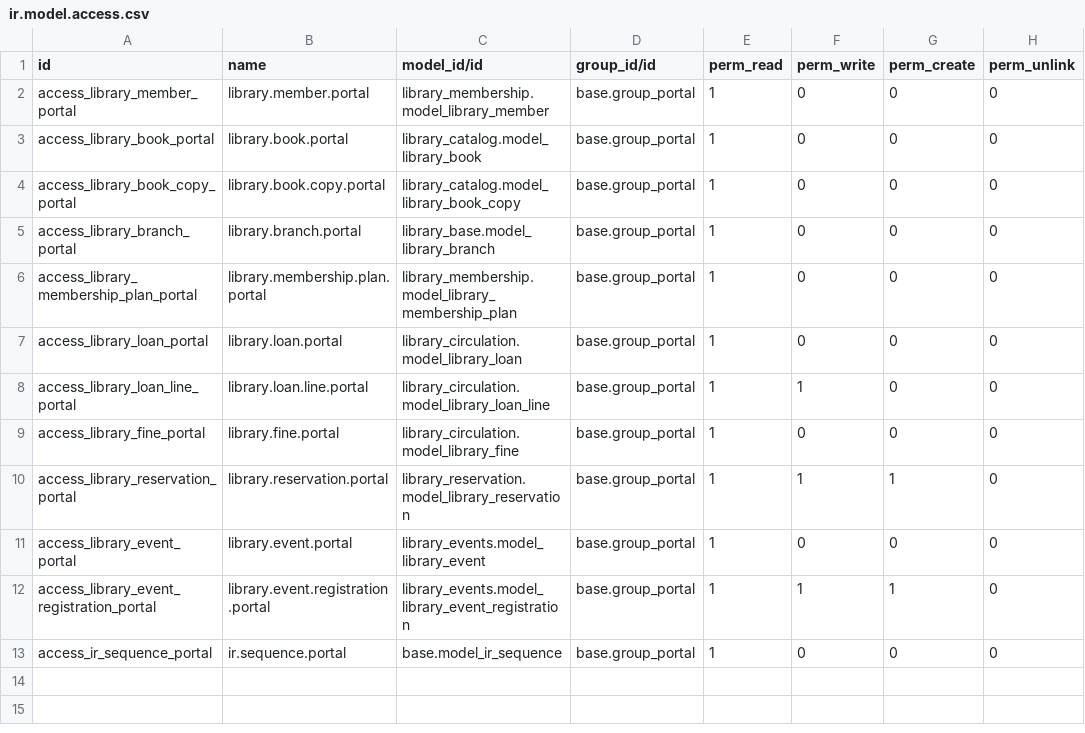
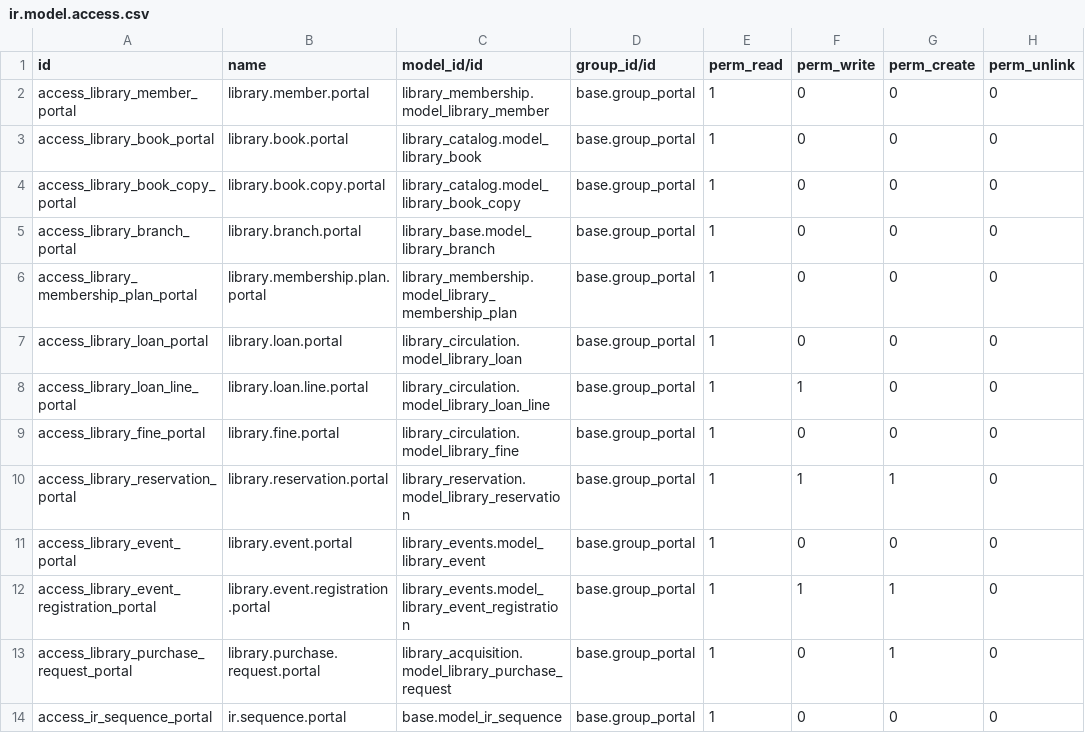
Before and after one commit to OmerAbdel-aziz/Odoo-Library-Information-System, a CSV file: custom_addons/library_portal/security/ir.model.access.csv, drawn as a sheet.

Commit message:
Phase 12 review fixes: guards, rules, search, history, requests
- Write guards on loan lines (context-flagged workflow writes) and
  reservations (state/copy/queue/ready locked to actions)
- Portal event visibility rule (open events only); member-own rule
  + portal ACL for purchase requests; new acquisition dependency
- Reserve validates book; UserError caught alongside ValidationError;
  cancel failures surface inline
- Blocked/expired members get a restricted page instead of dashboard
- Catalog search covers ISBN-10, publisher, subject with pagination;
  availability breaks down on-loan/reserved/other per branch
- Loans page shows full borrowing history; dashboard lists branches;
  member purchase-request list + create form
- 14 portal tests (4 new); circulation 18/18, reservation 15/15 clean

```diff
--- a/custom_addons/library_portal/security/ir.model.access.csv
+++ b/custom_addons/library_portal/security/ir.model.access.csv
@@ -12,2 +12,3 @@ access_library_event_portal,library.event.portal,library_events.model_library_ev
 access_library_event_registration_portal,library.event.registration.portal,library_events.model_library_event_registration,base.group_portal,1,1,1,0
+access_library_purchase_request_portal,library.purchase.request.portal,library_acquisition.model_library_purchase_request,base.group_portal,1,0,1,0
 access_ir_sequence_portal,ir.sequence.portal,base.model_ir_sequence,base.group_portal,1,0,0,0
```
Also changed, not shown: 11 other files.
